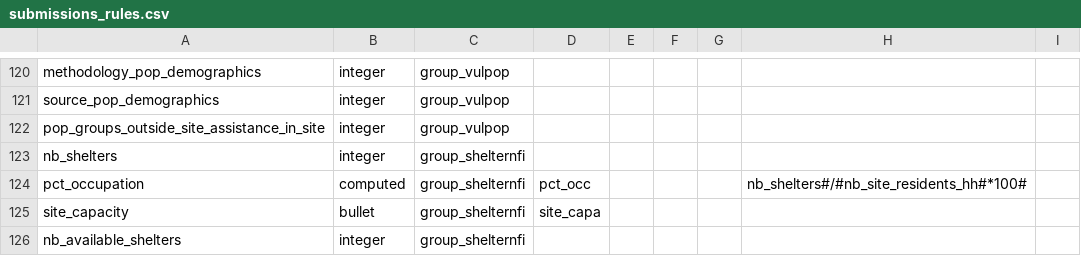
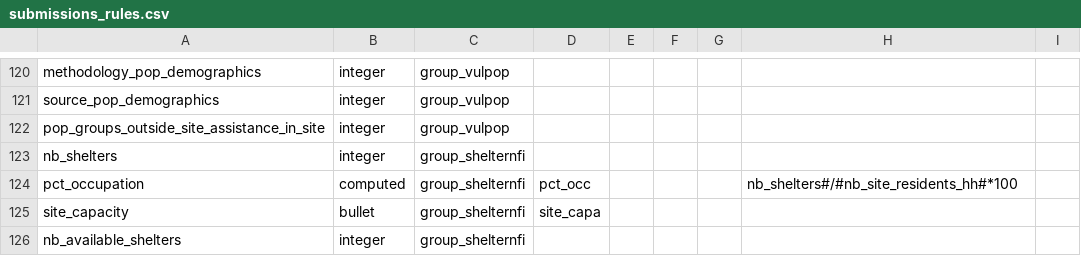
Before and after one commit to CartONG/opsmap-datasets, a CSV file: yemen/FDF/submissions_rules.csv, drawn as a sheet; only a part is shown, gaps mark what is left out.

Commit message:
Update submissions_rules.csv

```diff
--- a/yemen/FDF/submissions_rules.csv
+++ b/yemen/FDF/submissions_rules.csv
@@ -123,3 +123,3 @@ pop_groups_outside_site_assistance_in_site;integer;group_vulpop;;;;;;
 nb_shelters;integer;group_shelternfi;;;;;;
-pct_occupation;computed;group_shelternfi;pct_occ;;;;nb_shelters#/#nb_site_residents_hh#*100#;
+pct_occupation;computed;group_shelternfi;pct_occ;;;;nb_shelters#/#nb_site_residents_hh#*100;
 site_capacity;bullet;group_shelternfi;site_capa;;;;;
```
